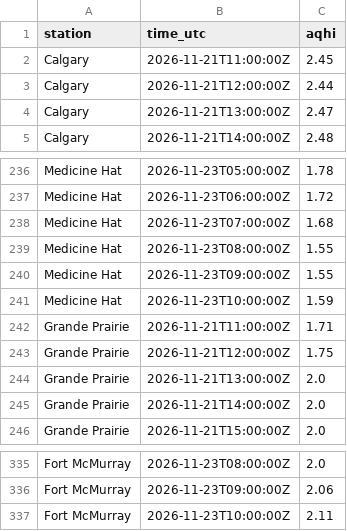
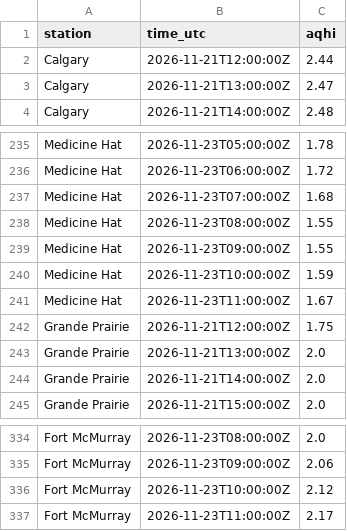
Before and after one commit to maymankhan1-web/alberta-air-quality-tracker, a CSV file: data/aqhi_recent.csv, drawn as a sheet; only a part is shown, gaps mark what is left out; the diff covers the shown part only.

```diff
--- a/data/aqhi_recent.csv
+++ b/data/aqhi_recent.csv
@@ -1,3 +1,2 @@
 station,time_utc,aqhi
-Calgary,2026-11-21T11:00:00Z,2.45
 Calgary,2026-11-21T12:00:00Z,2.44
@@ -241,3 +240,3 @@ Medicine Hat,2026-11-23T09:00:00Z,1.55
 Medicine Hat,2026-11-23T10:00:00Z,1.59
-Grande Prairie,2026-11-21T11:00:00Z,1.71
+Medicine Hat,2026-11-23T11:00:00Z,1.67
 Grande Prairie,2026-11-21T12:00:00Z,1.75
@@ -336,2 +335,3 @@ Fort McMurray,2026-11-23T08:00:00Z,2.0
 Fort McMurray,2026-11-23T09:00:00Z,2.06
-Fort McMurray,2026-11-23T10:00:00Z,2.11
+Fort McMurray,2026-11-23T10:00:00Z,2.12
+Fort McMurray,2026-11-23T11:00:00Z,2.17
```
Also changed, not shown: 5 added rows, 5 removed rows and 3 edited cells elsewhere in this file, 1 other file.
